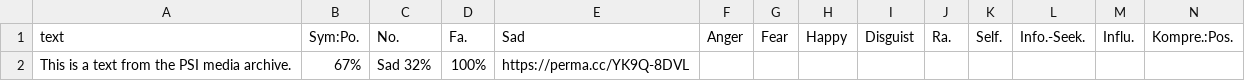
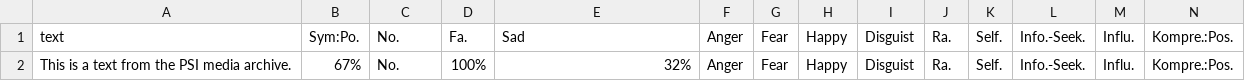
Before and after one commit to Fengsemul/Notesym, a CSV file: komprehend test perma-folder-212377-archives.csv, drawn as a sheet; only a part is shown; removed rows and columns are numbered as before the commit, all else as after; rows hold the shown columns only; the diff names each change by its address in the sheet, - before the commit and + after, or states it on an @@ line.

Commit message:
Update komprehend test perma-folder-212377-archives.csv

```diff
--- a/komprehend test perma-folder-212377-archives.csv
+++ b/komprehend test perma-folder-212377-archives.csv
-row 2: This is a text from the PSI media archive. | 67% | Sad 32% | 100% | https://perma.cc/YK9Q-8DVL
+row 2: This is a text from the PSI media archive. | 67% | No. | 100% | 32% | Anger | Fear | Happy | Disguist | Ra. | Self. | Info.-Seek. | Influ. | Kompre.:Pos.
```
